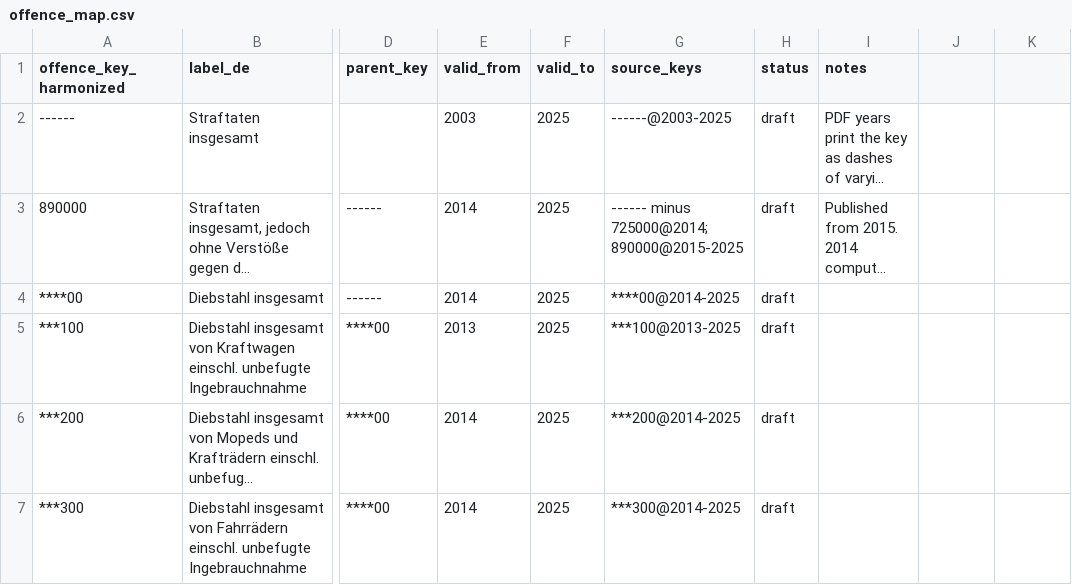
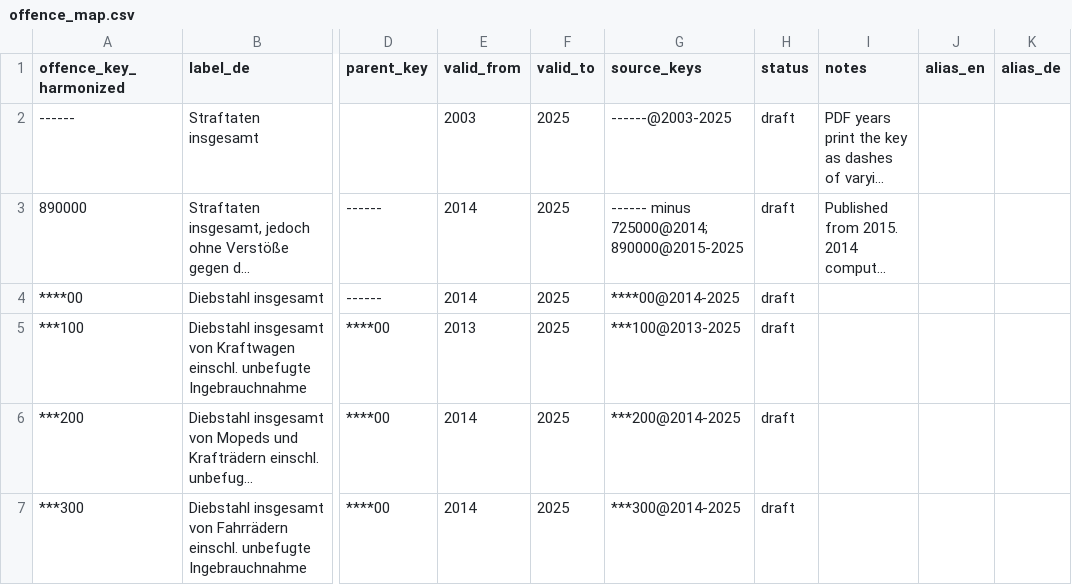
Before and after one commit to ofurkancoban/pksR-data, a CSV file: registry/offence_map.csv, drawn as a sheet; only a part is shown, gaps mark what is left out; long unchanged cells end in …; the diff names each change by its address in the sheet, - before the commit and + after, or states it on an @@ line.

Commit message:
feat(offence): add alias_en and alias_de columns to the offence map
Short names let pksR select offences by name instead of by key, in
English and German. The columns are empty in this commit; the reader
checks that aliases are unique lowercase ASCII names with underscores.

```diff
--- a/registry/offence_map.csv
+++ b/registry/offence_map.csv
-J1: (empty)
+J1: alias_en
-K1: (empty)
+K1: alias_de
```
Also changed, not shown: 2 other files.
